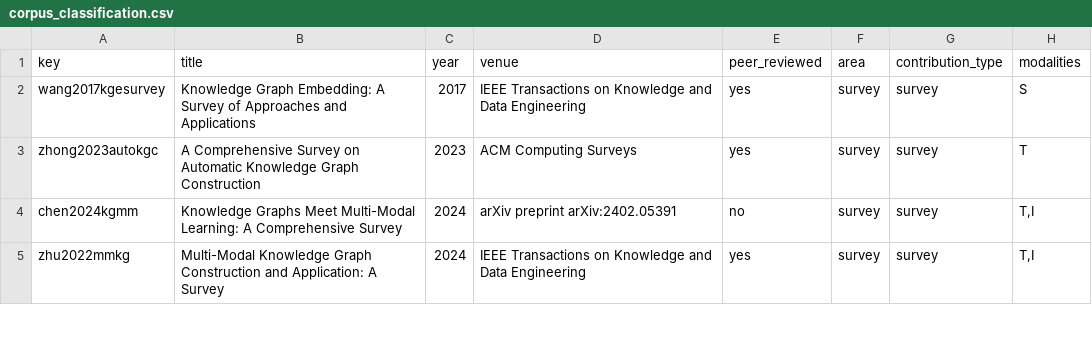
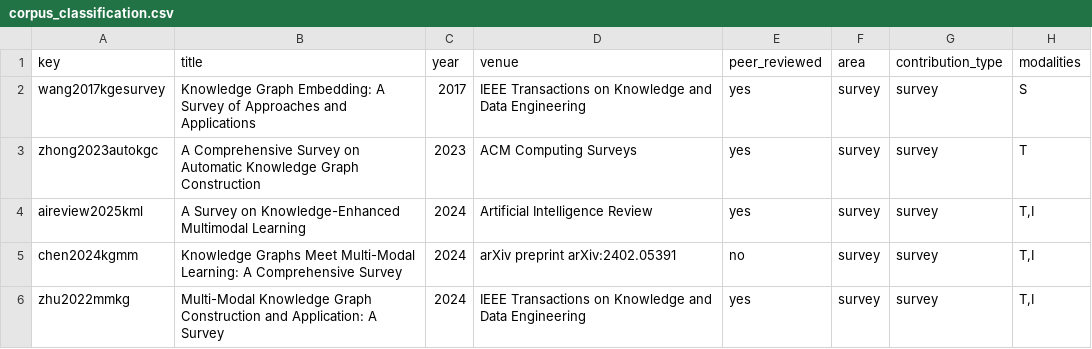
Before and after one commit to hz6yc3/mmkg-construction-survey, a CSV file: corpus_classification.csv, drawn as a sheet; only a part is shown; the diff covers the shown part only; the diff names each change by its address in the sheet, - before the commit and + after, or states it on an @@ line.

```diff
--- a/corpus_classification.csv
+++ b/corpus_classification.csv
+row 4: aireview2025kml | A Survey on Knowledge-Enhanced Multimodal Learning | 2024 | Artificial Intelligence Review | yes | survey | survey | T,I
```
Also changed, not shown: 1 removed row and 11 edited cells elsewhere in this file, 2 other files.
